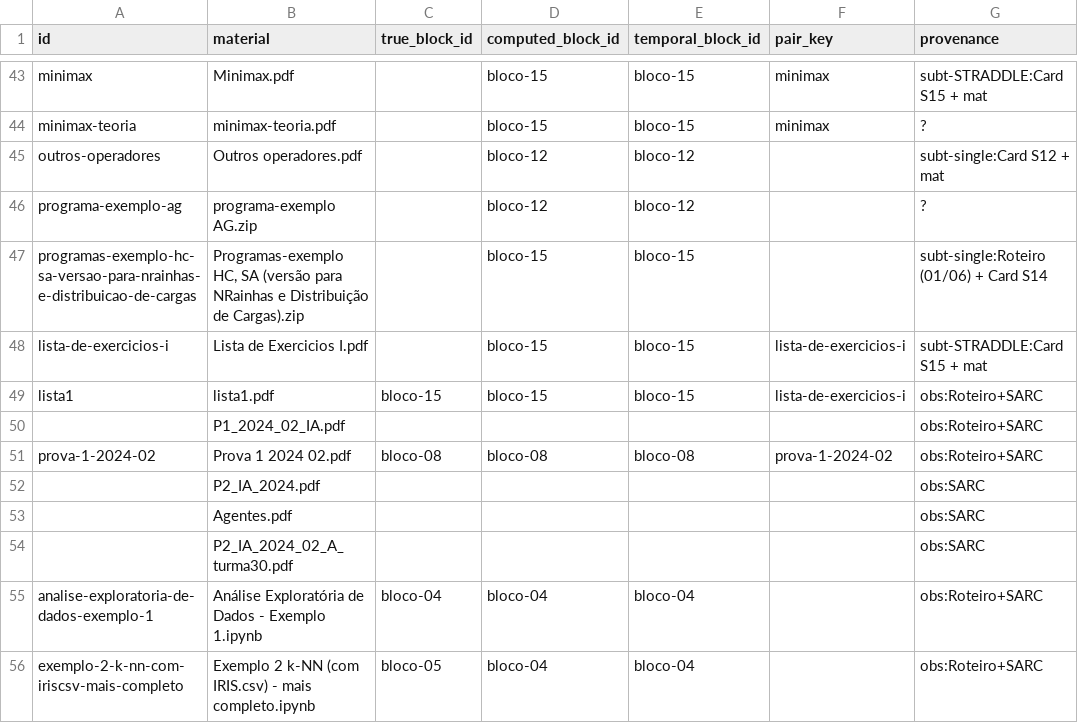
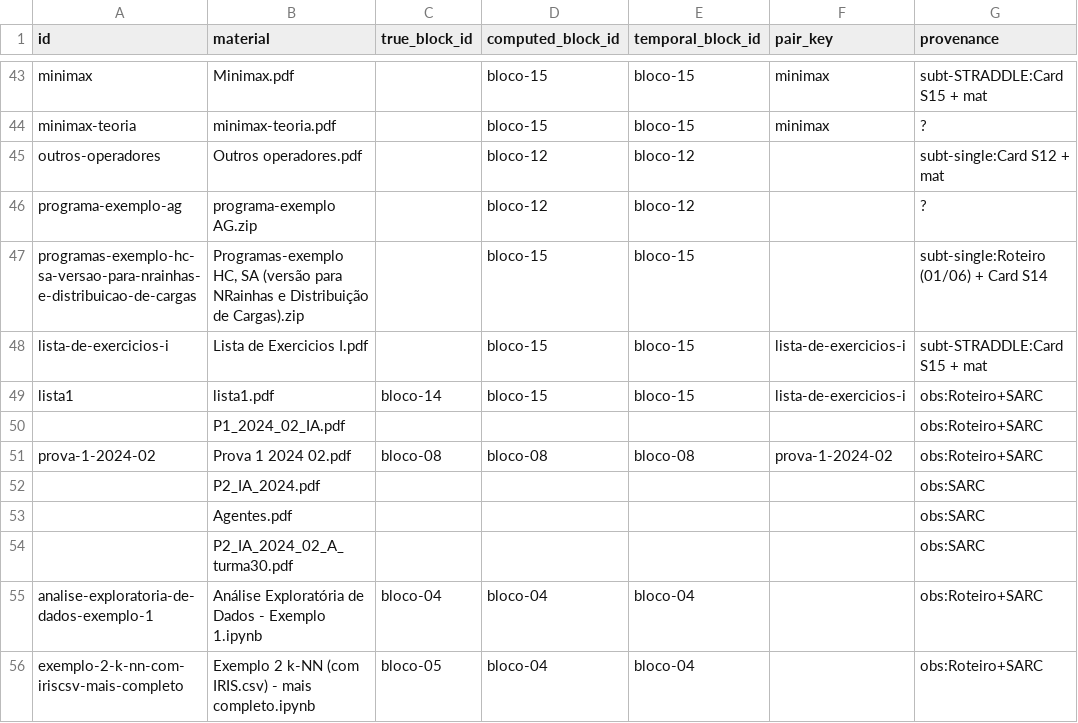
Before and after one commit to HumbertoCG18/GPT-Tutor-Generator, a CSV file: docs/reports/ground_truth_IA.csv, drawn as a sheet; only a part is shown, gaps mark what is left out; the diff names each change by its address in the sheet, - before the commit and + after, or states it on an @@ line.

```diff
--- a/docs/reports/ground_truth_IA.csv
+++ b/docs/reports/ground_truth_IA.csv
-C49 (true_block_id): bloco-15
+C49 (true_block_id): bloco-14
```
Also changed, not shown: docs/reports/ground_truth_SO.csv, docs/reports/ground_truth_TCC.csv, 7 other files.
